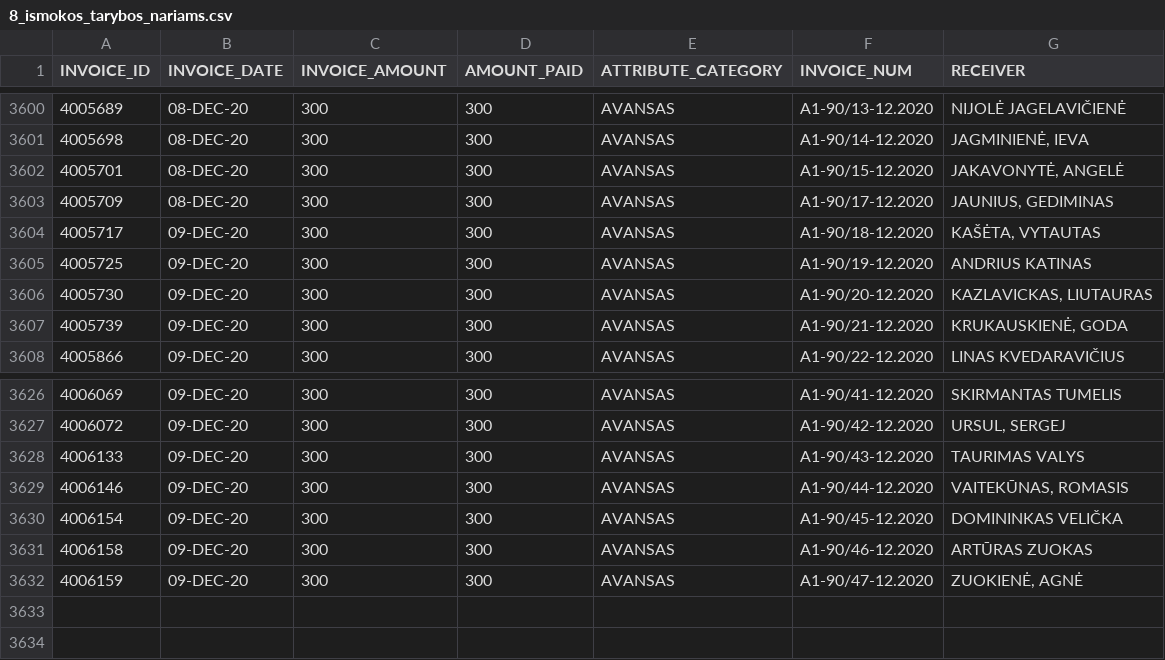
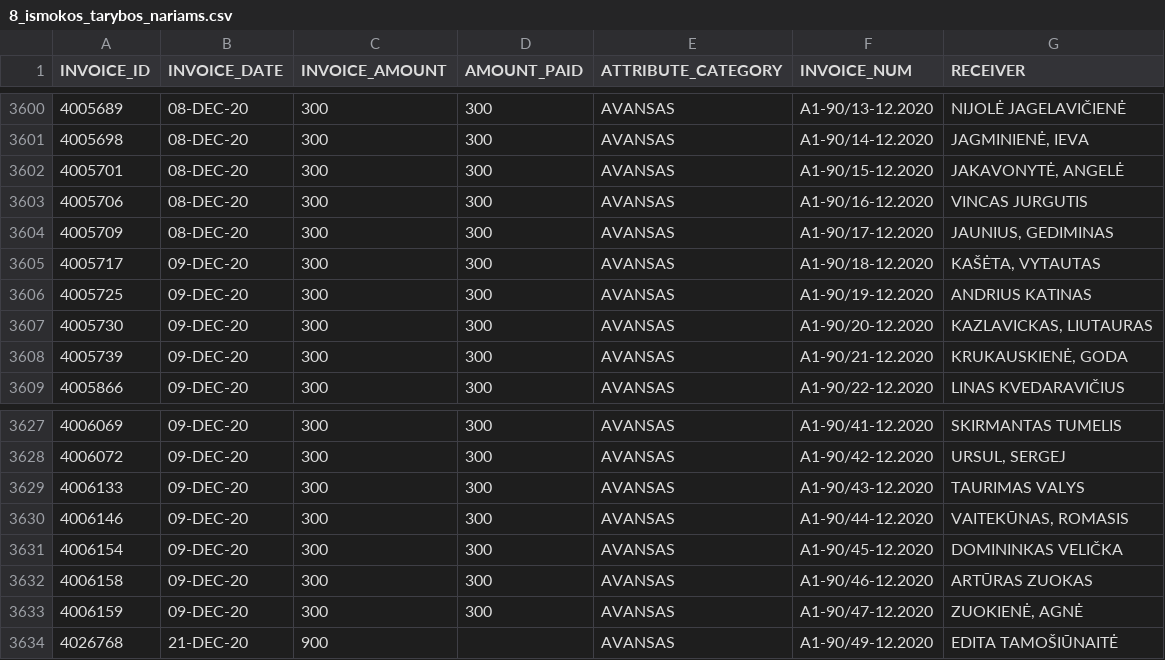
Before and after one commit to vilnius/biudzetas, a CSV file: data/8_ismokos_tarybos_nariams.csv, drawn as a sheet; only a part is shown, gaps mark what is left out; the diff names each change by its address in the sheet, - before the commit and + after, or states it on an @@ line.

```diff
--- a/data/8_ismokos_tarybos_nariams.csv
+++ b/data/8_ismokos_tarybos_nariams.csv
+row 3603: 4005706 | 08-DEC-20 | 300 | 300 | AVANSAS | A1-90/16-12.2020 | VINCAS JURGUTIS
+row 3634: 4026768 | 21-DEC-20 | 900 |  | AVANSAS | A1-90/49-12.2020 | EDITA TAMOŠIŪNAITĖ
```
Also changed, not shown: data/9_kanceliarines.csv, 5 other files.
